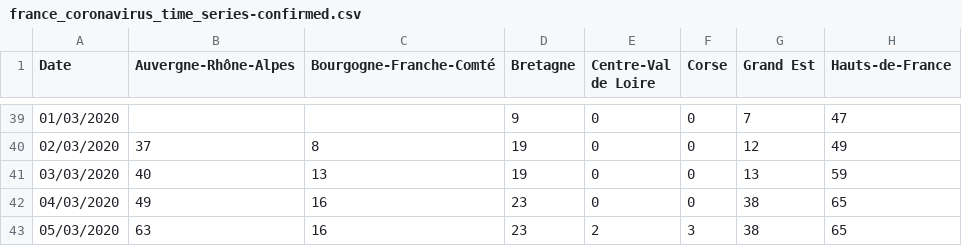
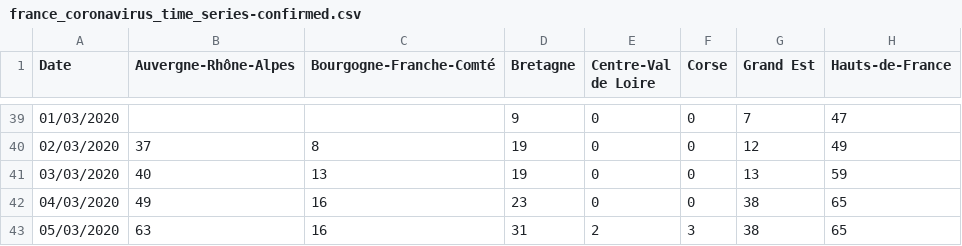
Before and after one commit to cedricguadalupe/FRANCE-COVID-19, a CSV file: france_coronavirus_time_series-confirmed.csv, drawn as a sheet; only a part is shown, gaps mark what is left out; the diff names each change by its address in the sheet, - before the commit and + after, or states it on an @@ line.

Commit message:
Update france_coronavirus_time_series-confirmed.csv

```diff
--- a/france_coronavirus_time_series-confirmed.csv
+++ b/france_coronavirus_time_series-confirmed.csv
-D43 (Bretagne): 23
+D43 (Bretagne): 31
```
